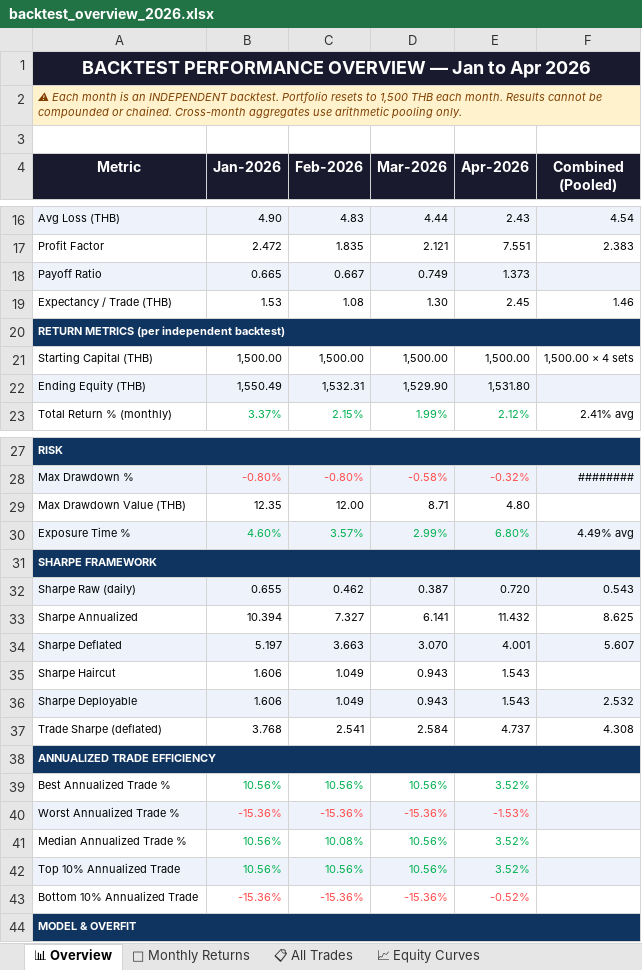
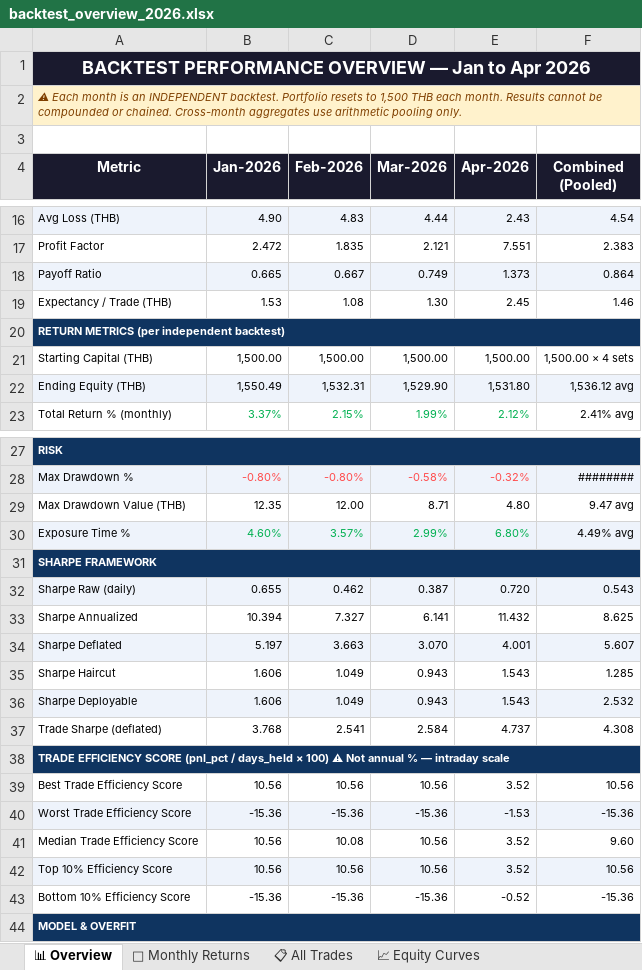
Before and after one commit to purichampawa/gold-xgboost-trainer, an Excel workbook: outputs/backtest_overview_2026.xlsx, sheet 📊 Overview, drawn as a sheet; only a part is shown, gaps mark what is left out; values as stored, in another font and other column widths than the file's, no borders; removed rows and columns are numbered as before the commit, all else as after; the diff names each change by its address in the sheet, - before the commit and + after, or states it on an @@ line.

Commit message:
update data files

```diff
--- a/outputs/backtest_overview_2026.xlsx (sheet 📊 Overview)
+++ b/outputs/backtest_overview_2026.xlsx (sheet 📊 Overview)
-F18 (Combined (Pooled)): (empty)
+F18 (Combined (Pooled)): 0.864
-F22 (Combined (Pooled)): (empty)
+F22 (Combined (Pooled)): 1,536.12 avg
-F29 (Combined (Pooled)): (empty)
+F29 (Combined (Pooled)): 9.47 avg
-F35 (Combined (Pooled)): (empty)
+F35 (Combined (Pooled)): 1.285
-A38 (Metric): ANNUALIZED TRADE EFFICIENCY
+A38 (Metric): TRADE EFFICIENCY SCORE (pnl_pct / days_held × 100) ⚠ Not annual % — intraday scale
-row 39: Best Annualized Trade % | 10.56% | 10.56% | 10.56% | 3.52%
-row 40: Worst Annualized Trade % | -15.36% | -15.36% | -15.36% | -1.53%
-row 41: Median Annualized Trade % | 10.56% | 10.08% | 10.56% | 3.52%
-row 42: Top 10% Annualized Trade | 10.56% | 10.56% | 10.56% | 3.52%
-row 43: Bottom 10% Annualized Trade | -15.36% | -15.36% | -15.36% | -0.52%
+row 39: Best Trade Efficiency Score | 10.56 | 10.56 | 10.56 | 3.52 | 10.56
+row 40: Worst Trade Efficiency Score | -15.36 | -15.36 | -15.36 | -1.53 | -15.36
+row 41: Median Trade Efficiency Score | 10.56 | 10.08 | 10.56 | 3.52 | 9.60
+row 42: Top 10% Efficiency Score | 10.56 | 10.56 | 10.56 | 3.52 | 10.56
+row 43: Bottom 10% Efficiency Score | -15.36 | -15.36 | -15.36 | -0.52 | -15.36
```
Also changed, not shown: 59 other files.
